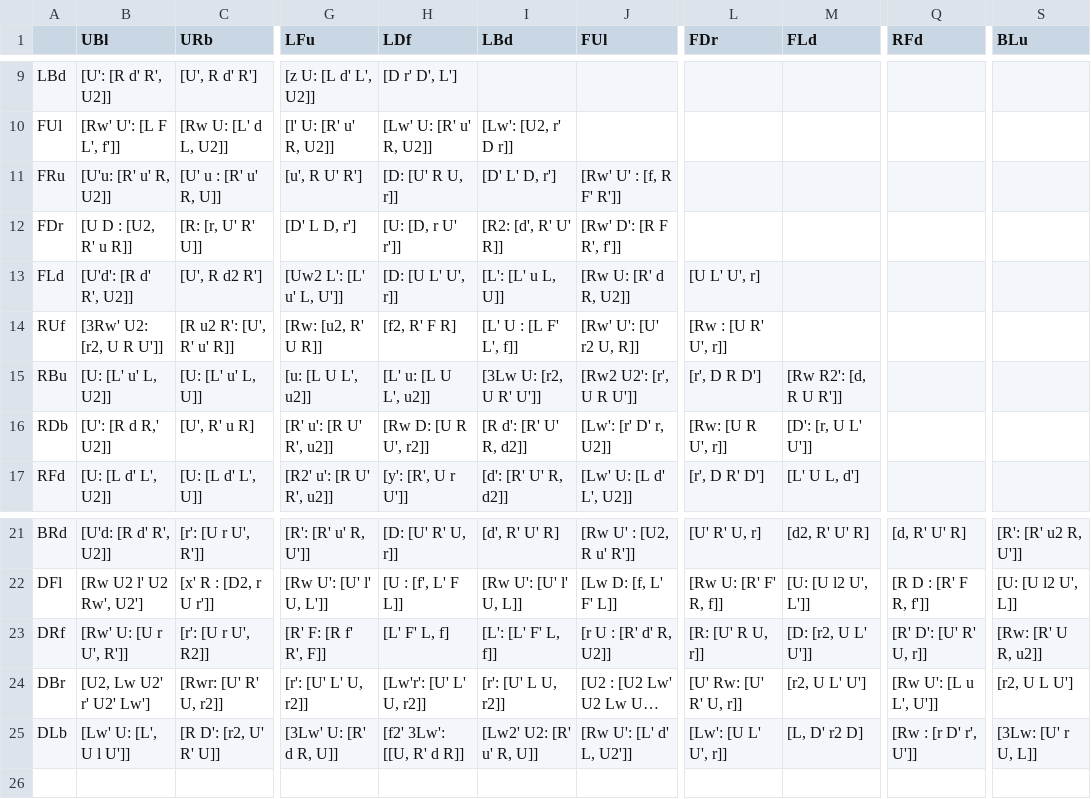
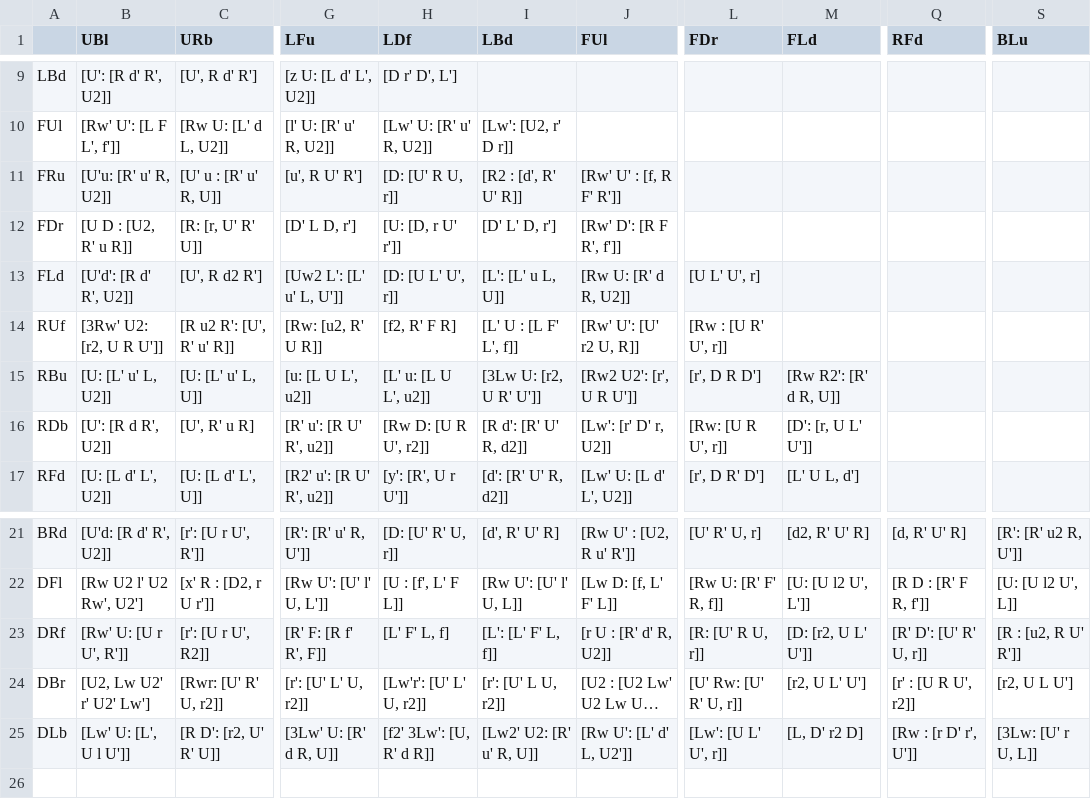
Before and after one commit to Lykos/cube_trainer, a CSV file: data/commutators/fur_wing.csv, drawn as a sheet; only a part is shown, gaps mark what is left out; long unchanged cells end in …; the diff names each change by its address in the sheet, - before the commit and + after, or states it on an @@ line.

```diff
--- a/data/commutators/fur_wing.csv
+++ b/data/commutators/fur_wing.csv
-I11 (LBd): [D' L' D, r']
+I11 (LBd): [R2 : [d', R' U' R]]
-I12 (LBd): [R2: [d', R' U' R]]
+I12 (LBd): [D' L' D, r']
-M15 (FLd): [Rw R2': [d, R U R']]
+M15 (FLd): [Rw R2': [R' d R, U]]
-B16 (UBl): [U': [R d R,' U2]]
+B16 (UBl): [U': [R d R', U2]]
-S23 (BLu): [Rw: [R' U R, u2]]
+S23 (BLu): [R : [u2, R U' R']]
-Q24 (RFd): [Rw U': [L u L', U']]
+Q24 (RFd): [r' : [U R U', r2]]
-H25 (LDf): [f2' 3Lw': [[U, R' d R]]
+H25 (LDf): [f2' 3Lw': [U, R' d R]]
```
Also changed, not shown: data/commutators/uf_t_center.csv, data/commutators/urf_x_center.csv.
